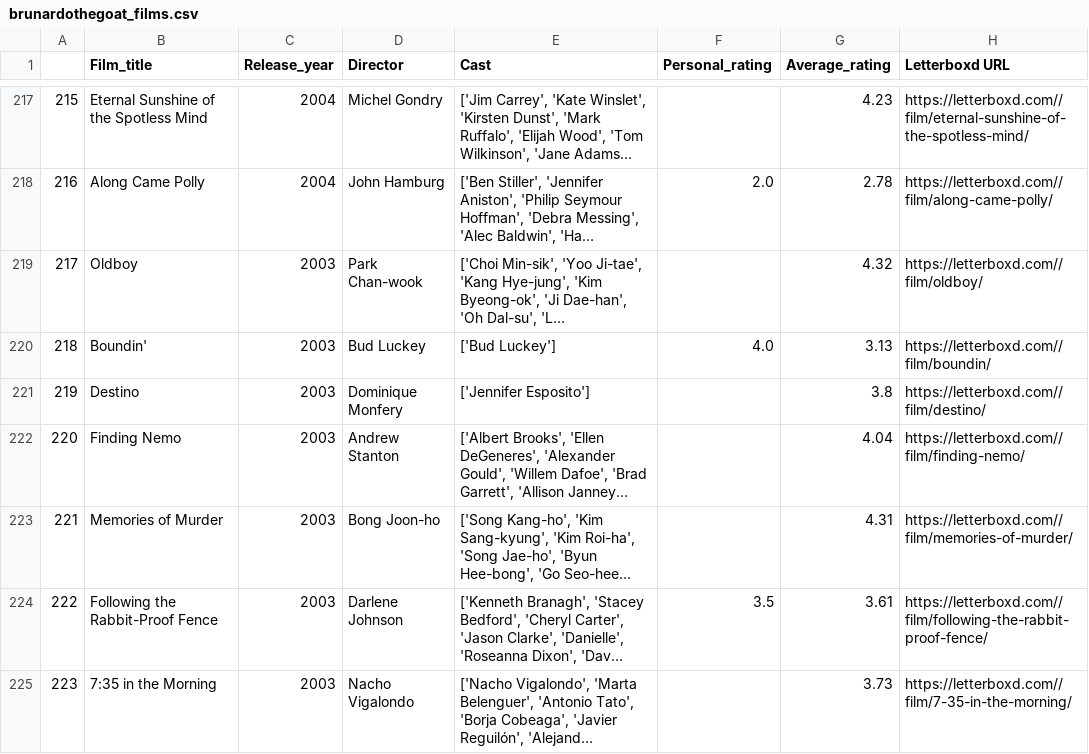
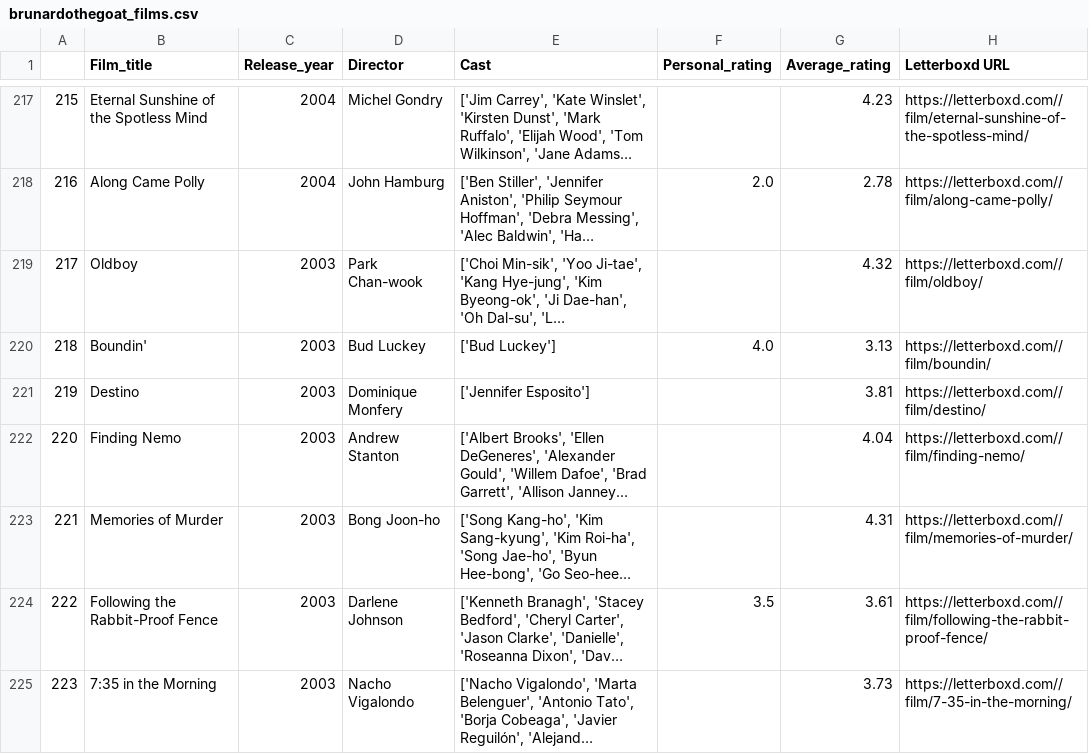
Before and after one commit to bra40/cineSelect, a CSV file: flask/brunardothegoat_films.csv, drawn as a sheet; only a part is shown, gaps mark what is left out; long unchanged cells end in …; the diff covers the shown part only; the diff names each change by its address in the sheet, - before the commit and + after, or states it on an @@ line.

```diff
--- a/flask/brunardothegoat_films.csv
+++ b/flask/brunardothegoat_films.csv
-G221 (Average_rating): 3.8
+G221 (Average_rating): 3.81
```
Also changed, not shown: 11 edited cells elsewhere in this file, 13 other files.
